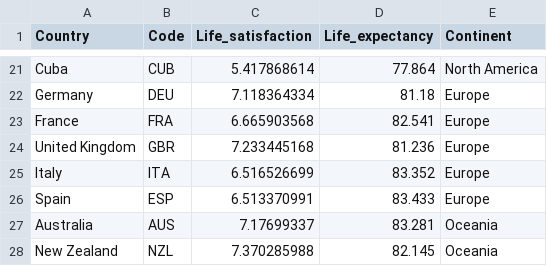
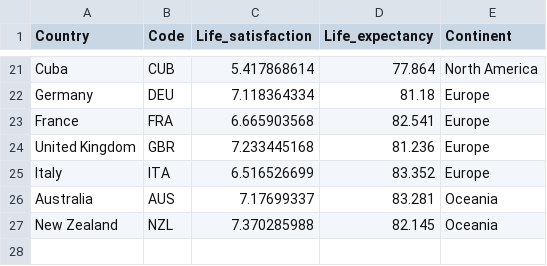
Before and after one commit to JengsHub/FIT3179, a CSV file: data/LE_vs_satisfaction.csv, drawn as a sheet; only a part is shown, gaps mark what is left out; the diff names each change by its address in the sheet, - before the commit and + after, or states it on an @@ line.

Commit message:
Update LE_vs_satisfaction.csv

```diff
--- a/data/LE_vs_satisfaction.csv
+++ b/data/LE_vs_satisfaction.csv
-row 26: Spain | ESP | 6.513370991 | 83.433 | Europe
```
